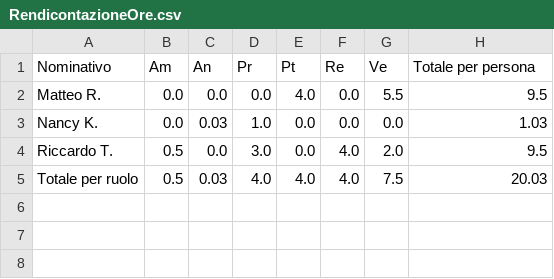
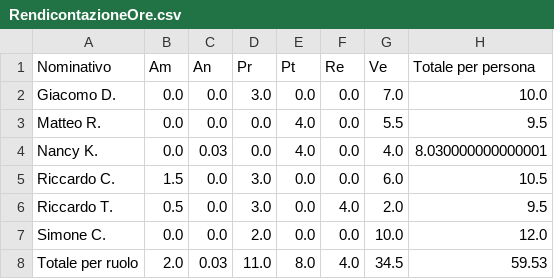
Before and after one commit to SWATEngineering/Docs, a CSV file: src/3_PB/PianoDiProgetto/sprintData/Sprint#14/RendicontazioneOre.csv, drawn as a sheet.

```diff
--- a/src/3_PB/PianoDiProgetto/sprintData/Sprint#14/RendicontazioneOre.csv
+++ b/src/3_PB/PianoDiProgetto/sprintData/Sprint#14/RendicontazioneOre.csv
@@ -1,5 +1,8 @@
 Nominativo,Am,An,Pr,Pt,Re,Ve,Totale per persona
+Giacomo D.,0.0,0.0,3.0,0.0,0.0,7.0,10.0
 Matteo R.,0.0,0.0,0.0,4.0,0.0,5.5,9.5
-Nancy K.,0.0,0.03,1.0,0.0,0.0,0.0,1.03
+Nancy K.,0.0,0.03,0.0,4.0,0.0,4.0,8.030000000000001
+Riccardo C.,1.5,0.0,3.0,0.0,0.0,6.0,10.5
 Riccardo T.,0.5,0.0,3.0,0.0,4.0,2.0,9.5
-Totale per ruolo,0.5,0.03,4.0,4.0,4.0,7.5,20.03
+Simone C.,0.0,0.0,2.0,0.0,0.0,10.0,12.0
+Totale per ruolo,2.0,0.03,11.0,8.0,4.0,34.5,59.53
```
Also changed, not shown: src/3_PB/PianoDiProgetto/sprintData/Sprint#14/sprintData.csv, 20 other files.
